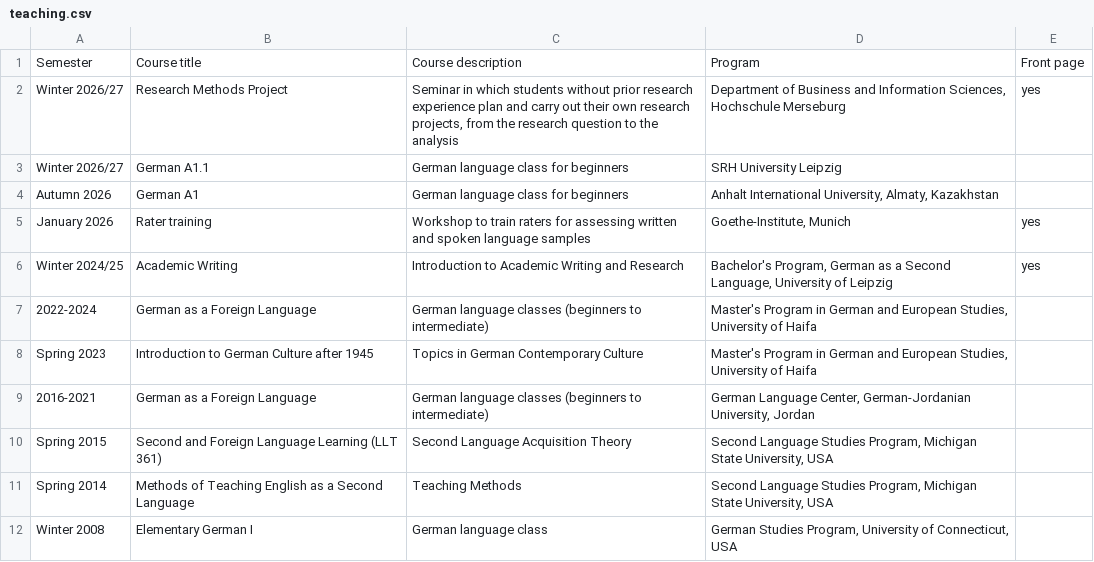
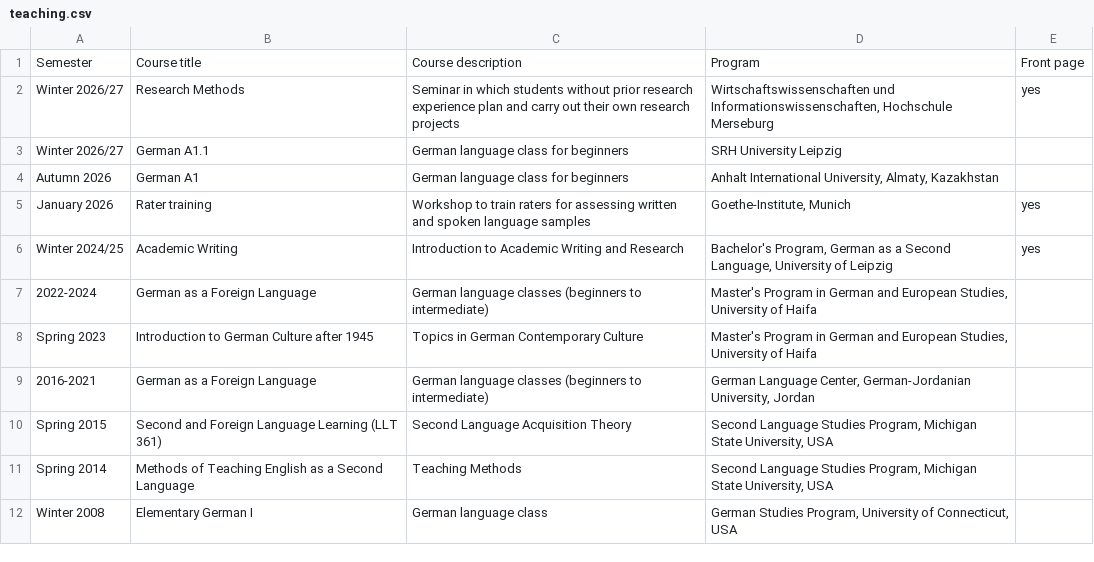
Before and after one commit to JensSchmidtke/me, a CSV file: teaching.csv, drawn as a sheet.

```diff
--- a/teaching.csv
+++ b/teaching.csv
@@ -1,3 +1,3 @@
 Semester,Course title,Course description,Program,Front page
-Winter 2026/27,Research Methods Project,"Seminar in which students without prior research experience plan and carry out their own research projects, from the research question to the analysis","Department of Business and Information Sciences, Hochschule Merseburg",yes
+Winter 2026/27,Research Methods,Seminar in which students without prior research experience plan and carry out their own research projects,"Wirtschaftswissenschaften und Informationswissenschaften, Hochschule Merseburg",yes
 Winter 2026/27,German A1.1,German language class for beginners,SRH University Leipzig,
```
